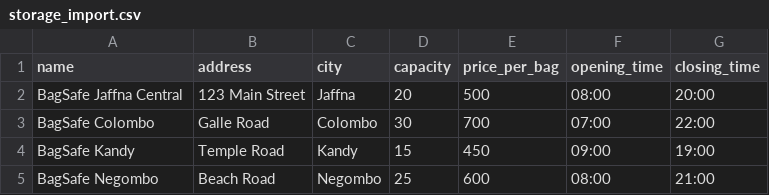
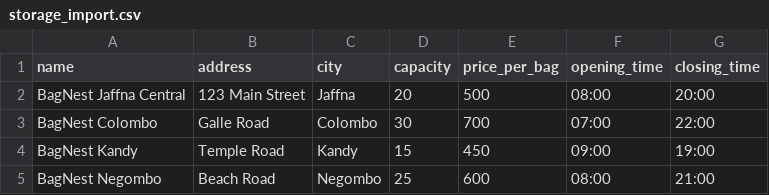
Before and after one commit to paviththira-vinayagamoorthy/BagNest, a CSV file: storage_import.csv, drawn as a sheet.

```diff
--- a/storage_import.csv
+++ b/storage_import.csv
@@ -1,5 +1,5 @@
 name,address,city,capacity,price_per_bag,opening_time,closing_time
-BagSafe Jaffna Central,123 Main Street,Jaffna,20,500,08:00,20:00
-BagSafe Colombo,Galle Road,Colombo,30,700,07:00,22:00
-BagSafe Kandy,Temple Road,Kandy,15,450,09:00,19:00
-BagSafe Negombo,Beach Road,Negombo,25,600,08:00,21:00
+BagNest Jaffna Central,123 Main Street,Jaffna,20,500,08:00,20:00
+BagNest Colombo,Galle Road,Colombo,30,700,07:00,22:00
+BagNest Kandy,Temple Road,Kandy,15,450,09:00,19:00
+BagNest Negombo,Beach Road,Negombo,25,600,08:00,21:00
```
Also changed, not shown: 2 other files.
